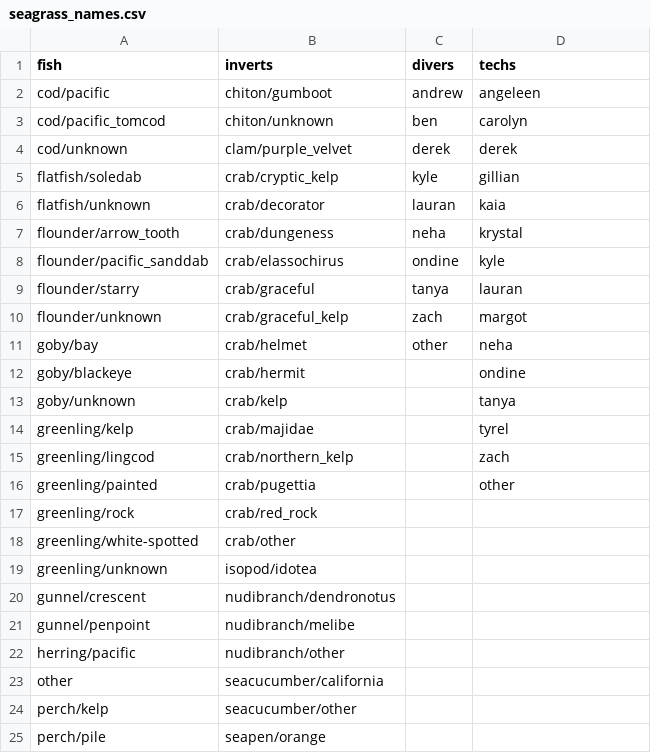
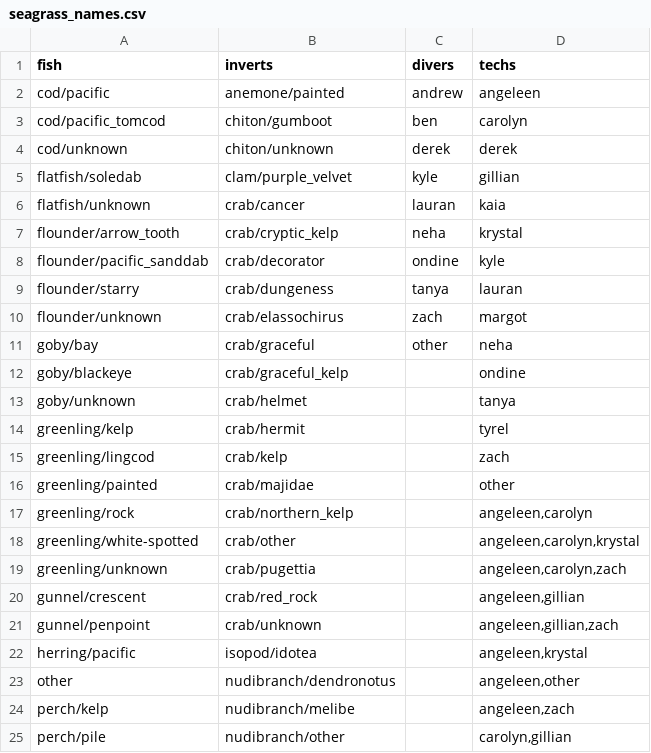
Before and after one commit to HakaiInstitute/seagrass-fish-inverts, a CSV file: raw-data/seagrass_names.csv, drawn as a sheet; only a part is shown; the diff covers the shown part only.

Commit message:
various changes
Various changes since some inverts species showing up as NA issue fixed

```diff
--- a/raw-data/seagrass_names.csv
+++ b/raw-data/seagrass_names.csv
@@ -1,25 +1,25 @@
 fish,inverts,divers,techs
-cod/pacific,chiton/gumboot,andrew,angeleen
-cod/pacific_tomcod,chiton/unknown,ben,carolyn
-cod/unknown,clam/purple_velvet,derek,derek
-flatfish/soledab,crab/cryptic_kelp,kyle,gillian
-flatfish/unknown,crab/decorator,lauran,kaia
-flounder/arrow_tooth,crab/dungeness,neha,krystal
-flounder/pacific_sanddab,crab/elassochirus,ondine,kyle
-flounder/starry,crab/graceful,tanya,lauran
-flounder/unknown,crab/graceful_kelp,zach,margot
-goby/bay,crab/helmet,other,neha
-goby/blackeye,crab/hermit,,ondine
-goby/unknown,crab/kelp,,tanya
-greenling/kelp,crab/majidae,,tyrel
-greenling/lingcod,crab/northern_kelp,,zach
-greenling/painted,crab/pugettia,,other
-greenling/rock,crab/red_rock,,
-greenling/white-spotted,crab/other,,
-greenling/unknown,isopod/idotea,,
-gunnel/crescent,nudibranch/dendronotus,,
-gunnel/penpoint,nudibranch/melibe,,
-herring/pacific,nudibranch/other,,
-other,seacucumber/california,,
-perch/kelp,seacucumber/other,,
-perch/pile,seapen/orange,,
+cod/pacific,anemone/painted,andrew,angeleen
+cod/pacific_tomcod,chiton/gumboot,ben,carolyn
+cod/unknown,chiton/unknown,derek,derek
+flatfish/soledab,clam/purple_velvet,kyle,gillian
+flatfish/unknown,crab/cancer,lauran,kaia
+flounder/arrow_tooth,crab/cryptic_kelp,neha,krystal
+flounder/pacific_sanddab,crab/decorator,ondine,kyle
+flounder/starry,crab/dungeness,tanya,lauran
+flounder/unknown,crab/elassochirus,zach,margot
+goby/bay,crab/graceful,other,neha
+goby/blackeye,crab/graceful_kelp,,ondine
+goby/unknown,crab/helmet,,tanya
+greenling/kelp,crab/hermit,,tyrel
+greenling/lingcod,crab/kelp,,zach
+greenling/painted,crab/majidae,,other
+greenling/rock,crab/northern_kelp,,"angeleen,carolyn"
+greenling/white-spotted,crab/other,,"angeleen,carolyn,krystal"
+greenling/unknown,crab/pugettia,,"angeleen,carolyn,zach"
+gunnel/crescent,crab/red_rock,,"angeleen,gillian"
+gunnel/penpoint,crab/unknown,,"angeleen,gillian,zach"
+herring/pacific,isopod/idotea,,"angeleen,krystal"
+other,nudibranch/dendronotus,,"angeleen,other"
+perch/kelp,nudibranch/melibe,,"angeleen,zach"
+perch/pile,nudibranch/other,,"carolyn,gillian"
```
Also changed, not shown: 41 edited cells elsewhere in this file, 2 other files.
